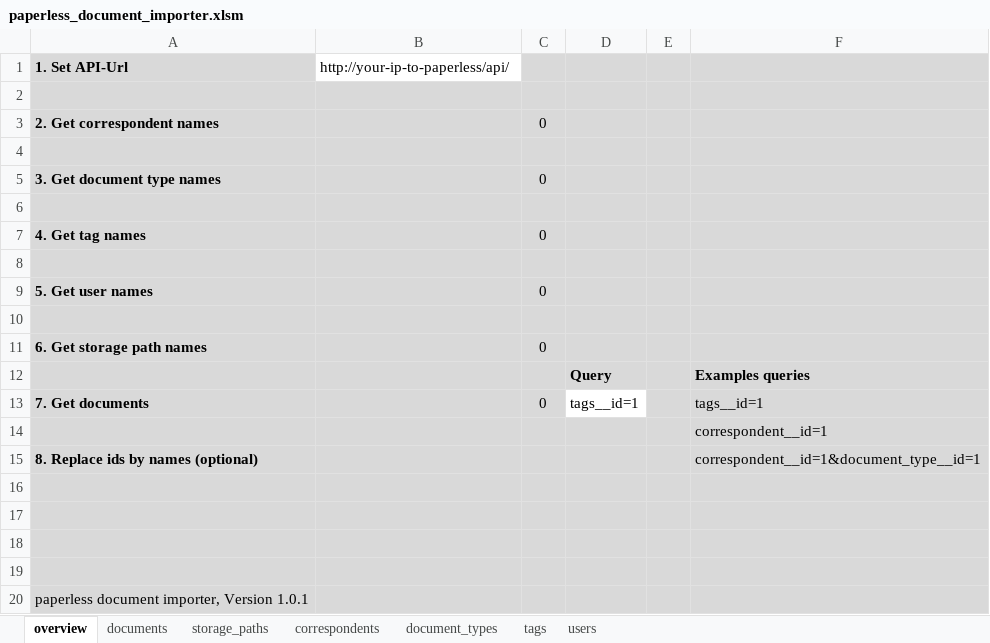
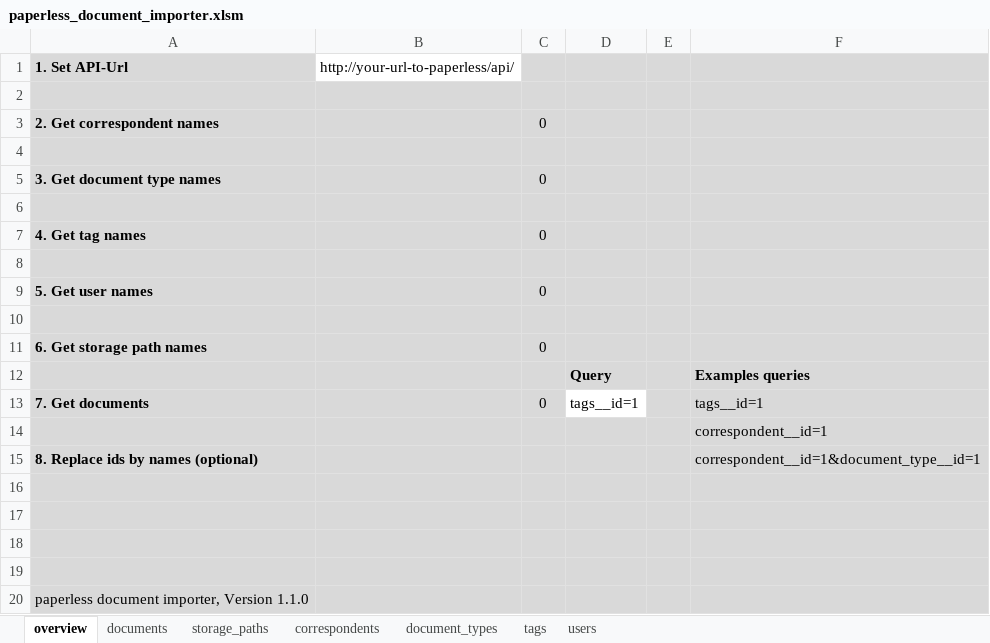
Before and after one commit to dast5022/paperless-dde, an Excel workbook: paperless_document_importer.xlsm, sheet overview, drawn as a sheet; values as stored, in another font and other column widths than the file's, no borders; charts and pictures not drawn; the diff names each change by its address in the sheet, - before the commit and + after, or states it on an @@ line.

```diff
--- a/paperless_document_importer.xlsm (sheet overview)
+++ b/paperless_document_importer.xlsm (sheet overview)
-B1: http://your-ip-to-paperless/api/
+B1: http://your-url-to-paperless/api/
-A20 (1. Set API-Url): paperless document importer, Version 1.0.1
+A20 (1. Set API-Url): paperless document importer, Version 1.1.0
```
